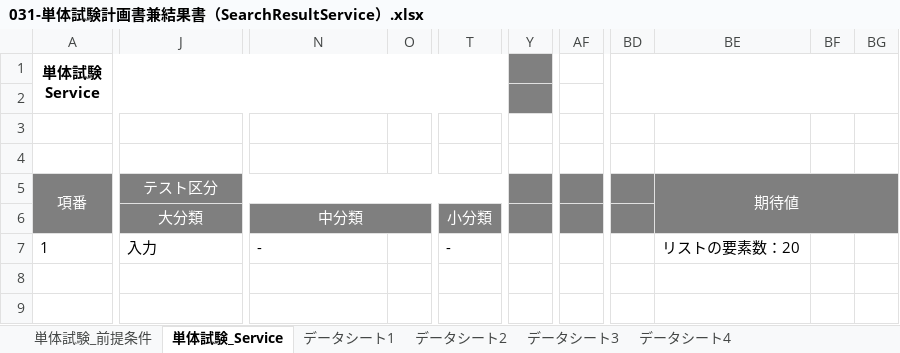
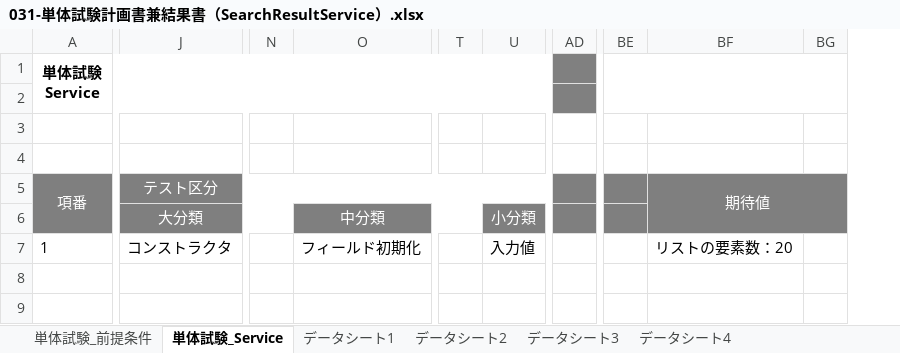
Before and after one commit to ta-suzuki007/develop, an Excel workbook: 030-試験/031-単体試験計画書兼結果書（SearchResultService）.xlsx, sheet 単体試験_Service, drawn as a sheet; only a part is shown, gaps mark what is left out; values as stored, in another font and other column widths than the file's, no borders; removed rows and columns are numbered as before the commit, all else as after; the diff covers the shown part only; the diff names each change by its address in the sheet, - before the commit and + after, or states it on an @@ line.

```diff
--- a/030-試験/031-単体試験計画書兼結果書（SearchResultService）.xlsx (sheet 単体試験_Service)
+++ b/030-試験/031-単体試験計画書兼結果書（SearchResultService）.xlsx (sheet 単体試験_Service)
+column N, empty
-column O, empty
+column T, empty
-column Y, empty
+column AD, empty
-column AF, empty
-column BF, empty
-BD1:BG2 merged
+BE1:BH2 merged
-J7: 入力
+J7: コンストラクタ
-O7: -
+O7: フィールド初期化
-U7: -
+U7: 入力値
```
Also changed, not shown: 5 added columns and 3 removed columns elsewhere in this sheet, sheet 単体試験_前提条件, 000-要件定義/003-WBS.xlsx.
